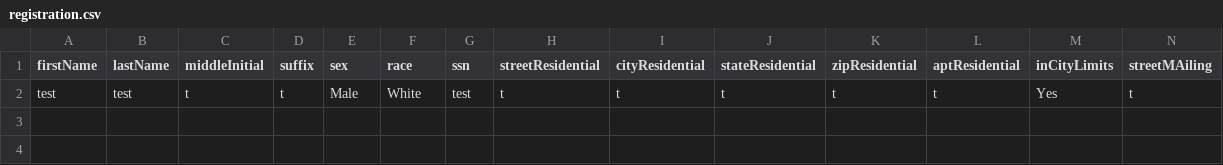
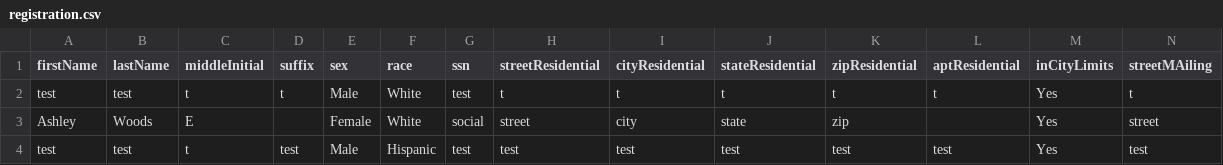
Before and after one commit to AshleyWoods/CSCI-360-Project, a CSV file: registration.csv, drawn as a sheet; only a part is shown; rows hold the shown columns only; the diff names each change by its address in the sheet, - before the commit and + after, or states it on an @@ line.

```diff
--- a/registration.csv
+++ b/registration.csv
+row 3: Ashley | Woods | E |  | Female | White | social | street | city | state | zip |  | Yes | street
+row 4: test | test | t | test | Male | Hispanic | test | test | test | test | test | test | Yes | test
```
Also changed, not shown: 1 other file.
